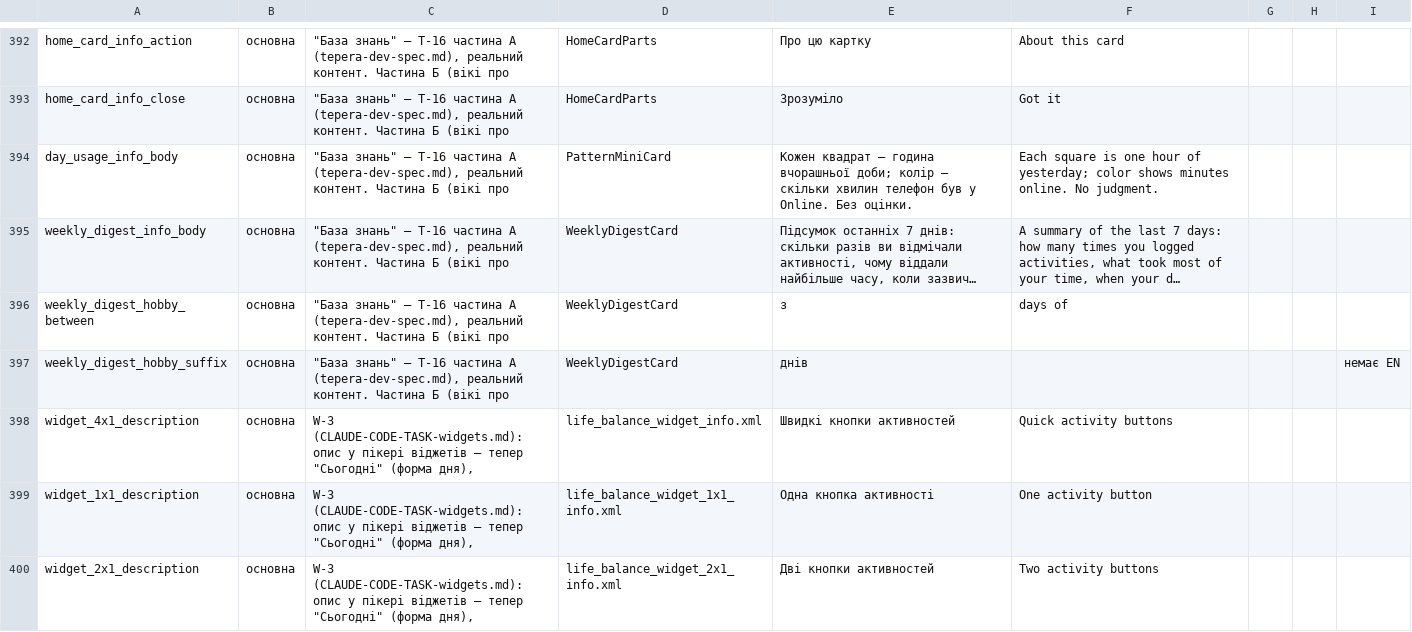
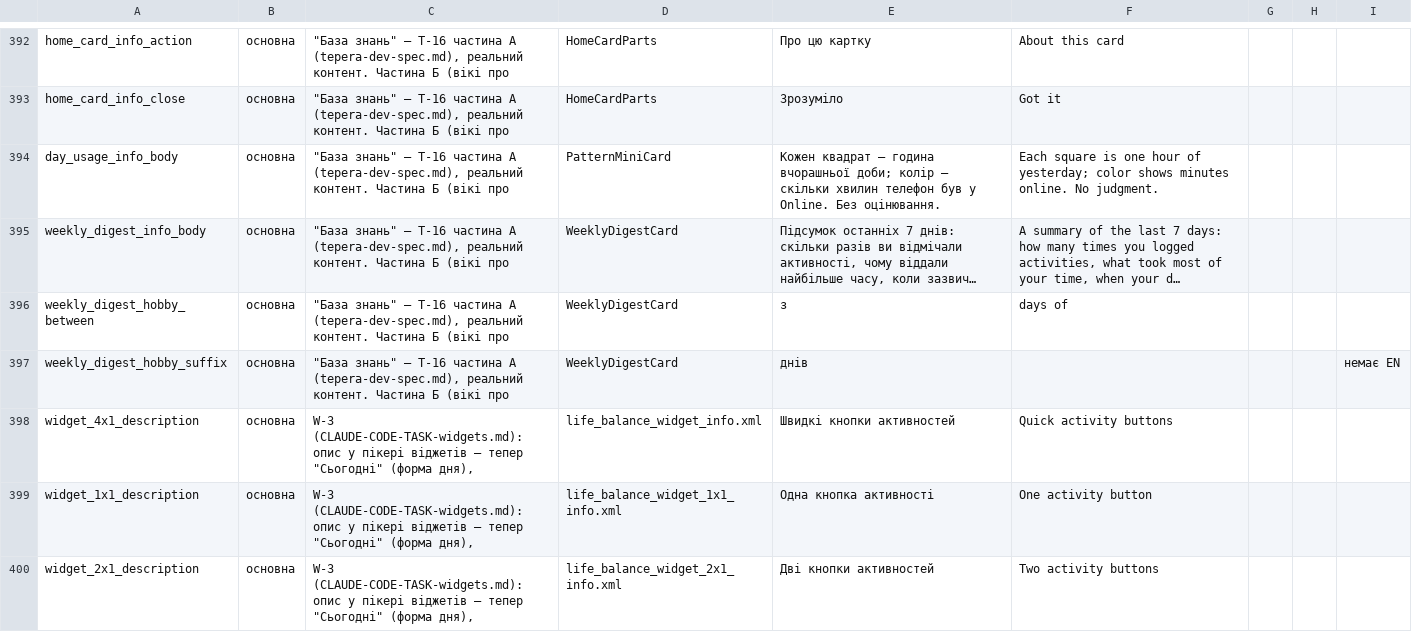
Before and after one commit to serkodesign/tepera, a CSV file: docs/app-texts.csv, drawn as a sheet; only a part is shown, gaps mark what is left out; long unchanged cells end in …; the diff covers the shown part only; the diff names each change by its address in the sheet, - before the commit and + after, or states it on an @@ line.

```diff
--- a/docs/app-texts.csv
+++ b/docs/app-texts.csv
-E394: …Online. Без оцінки.
+E394: …Online. Без оцінювання.
```
Also changed, not shown: 24 edited cells elsewhere in this file, 2 other files.
